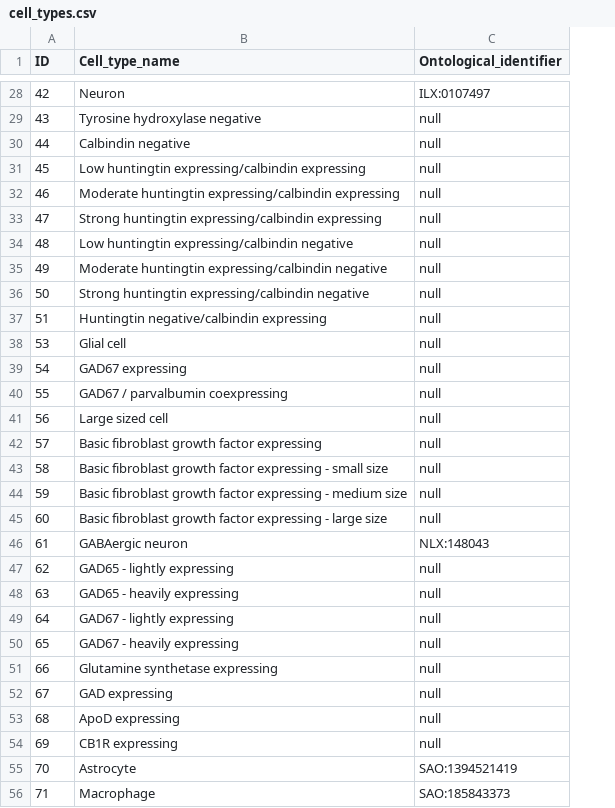
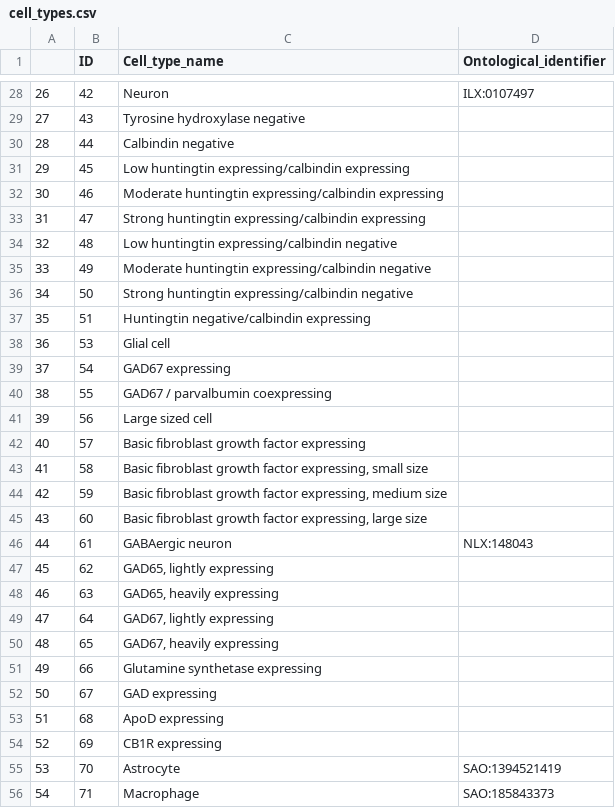
Before and after one commit to marenpg/jupyter_basal_ganglia, a CSV file: Data/csvs/basal_ganglia/cells/cell_types.csv, drawn as a sheet; only a part is shown, gaps mark what is left out; addresses are those after the commit; the diff covers the shown part only; the diff names each change by its address in the sheet, - before the commit and + after, or states it on an @@ line.

```diff
--- a/Data/csvs/basal_ganglia/cells/cell_types.csv
+++ b/Data/csvs/basal_ganglia/cells/cell_types.csv
+column A, rows 28-56: 26 | 27 | 28 | 29 | 30 | 31 | 32 | 33 | 34 | 35 | 36 | 37 | 38 | 39 | 40 | 41 | 42 | 43 | 44 | 45 | 46 | 47 | 48 | 49 | 50 | 51 | 52 | 53 | 54
-D29:D45 (Ontological_identifier): null
+D29:D45 (Ontological_identifier): (empty)
-C43 (Cell_type_name): …growth factor expressing - small size
+C43 (Cell_type_name): …growth factor expressing, small size
-C44 (Cell_type_name): …growth factor expressing - medium size
+C44 (Cell_type_name): …growth factor expressing, medium size
-C45 (Cell_type_name): …growth factor expressing - large size
+C45 (Cell_type_name): …growth factor expressing, large size
-C47 (Cell_type_name): GAD65 - lightly expressing
+C47 (Cell_type_name): GAD65, lightly expressing
-D47:D54 (Ontological_identifier): null
+D47:D54 (Ontological_identifier): (empty)
-C48 (Cell_type_name): GAD65 - heavily expressing
+C48 (Cell_type_name): GAD65, heavily expressing
-C49 (Cell_type_name): GAD67 - lightly expressing
+C49 (Cell_type_name): GAD67, lightly expressing
-C50 (Cell_type_name): GAD67 - heavily expressing
+C50 (Cell_type_name): GAD67, heavily expressing
```
Also changed, not shown: 83 edited cells elsewhere in this file, 37 other files.
